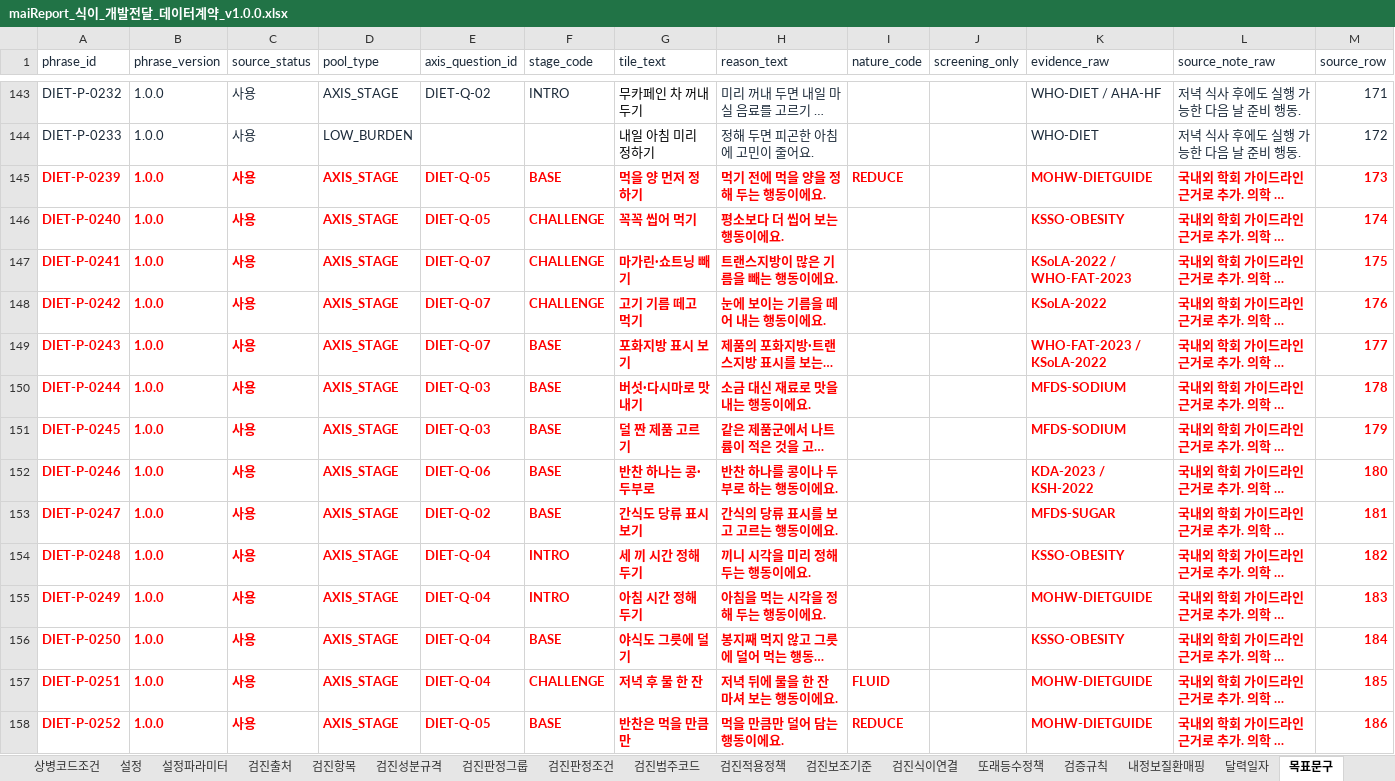
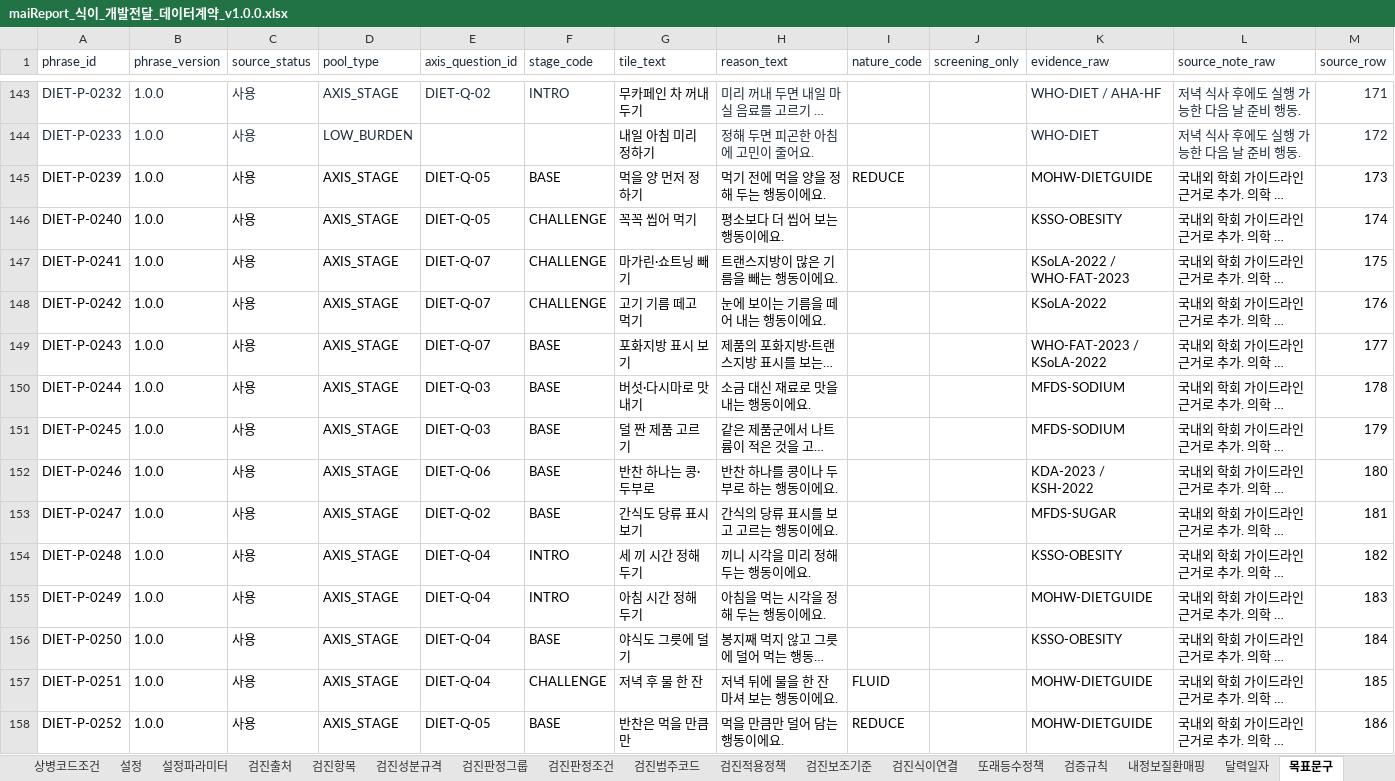
Before and after one commit to srleeinkorea/Project_maiReport, an Excel workbook: outputs/mai-report-policy/식이/maiReport_식이_개발전달_데이터계약_v1.0.0.xlsx, sheet 목표문구, drawn as a sheet; only a part is shown, gaps mark what is left out; long unchanged cells end in …; values as stored, in another font and other column widths than the file's, no borders; table styles not drawn; the diff covers the shown part only; the diff names each change by its address in the sheet, - before the commit and + after, or states it on an @@ line.

```diff
--- a/outputs/mai-report-policy/식이/maiReport_식이_개발전달_데이터계약_v1.0.0.xlsx (sheet 목표문구)
+++ b/outputs/mai-report-policy/식이/maiReport_식이_개발전달_데이터계약_v1.0.0.xlsx (sheet 목표문구)
@@ A145:I145 bold: on → off, text colour: #FF0000 → black @@
@@ K145:M158 bold: on → off, text colour: #FF0000 → black @@
@@ A146:H156 bold: on → off, text colour: #FF0000 → black @@
@@ A157:I158 bold: on → off, text colour: #FF0000 → black @@
```
Also changed, not shown: cell formats elsewhere in this sheet, sheet 노출조건, sheet 설정파라미터, sheet 안내, sheet 설정, sheet 질문, sheet 구현기준, 5 more sheets, outputs/mai-report-policy/식이/maiReport_식이_참조설정데이터_v1.0.0.xlsx, 12 other files.
